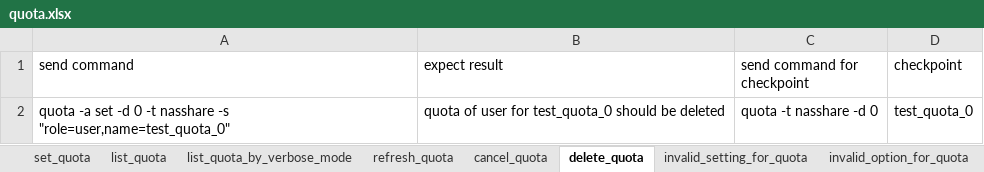
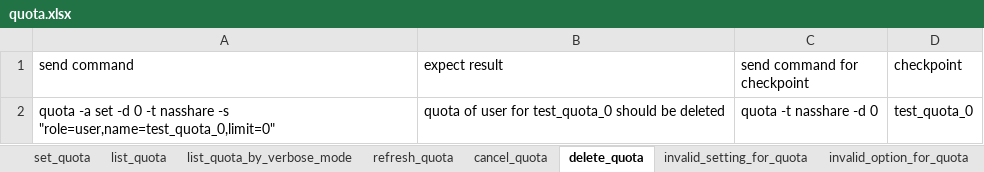
Before and after one commit to FengZiQ/cli, an Excel workbook: data/quota.xlsx, sheet delete_quota, drawn as a sheet; values as stored, in another font and other column widths than the file's, no borders; the diff names each change by its address in the sheet, - before the commit and + after, or states it on an @@ line.

```diff
--- a/data/quota.xlsx (sheet delete_quota)
+++ b/data/quota.xlsx (sheet delete_quota)
-A2 (send command): …nasshare -s "role=user,name=test_quota_0"
+A2 (send command): …nasshare -s "role=user,name=test_quota_0,limit=0"
```
Also changed, not shown: 5 other files.
